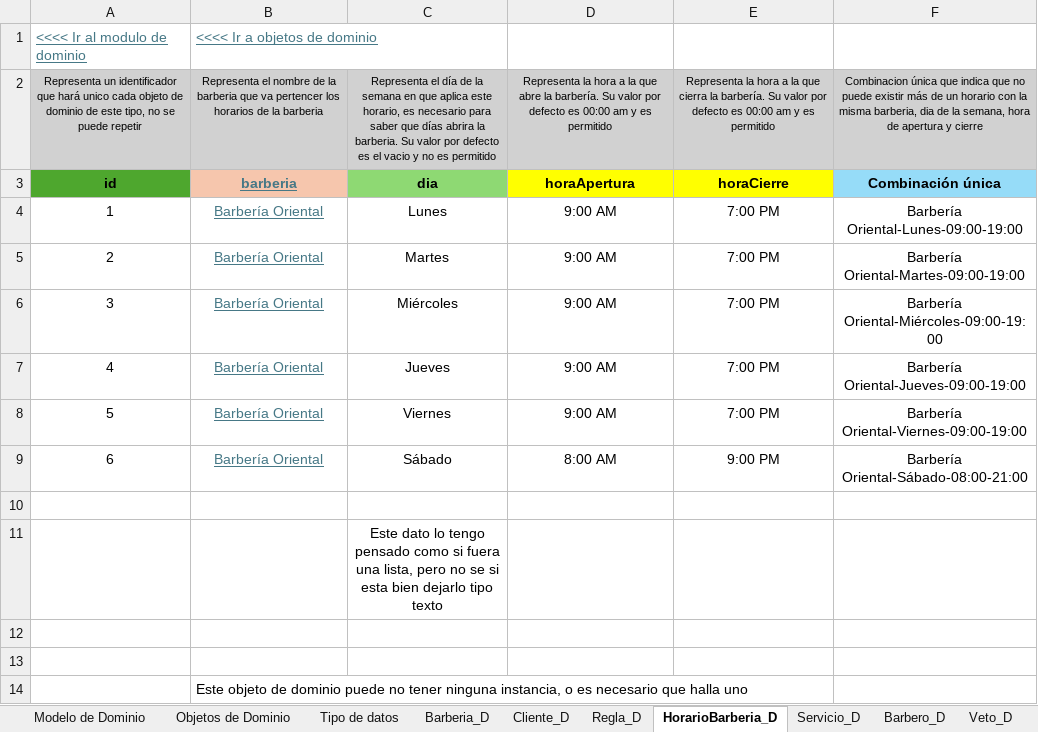
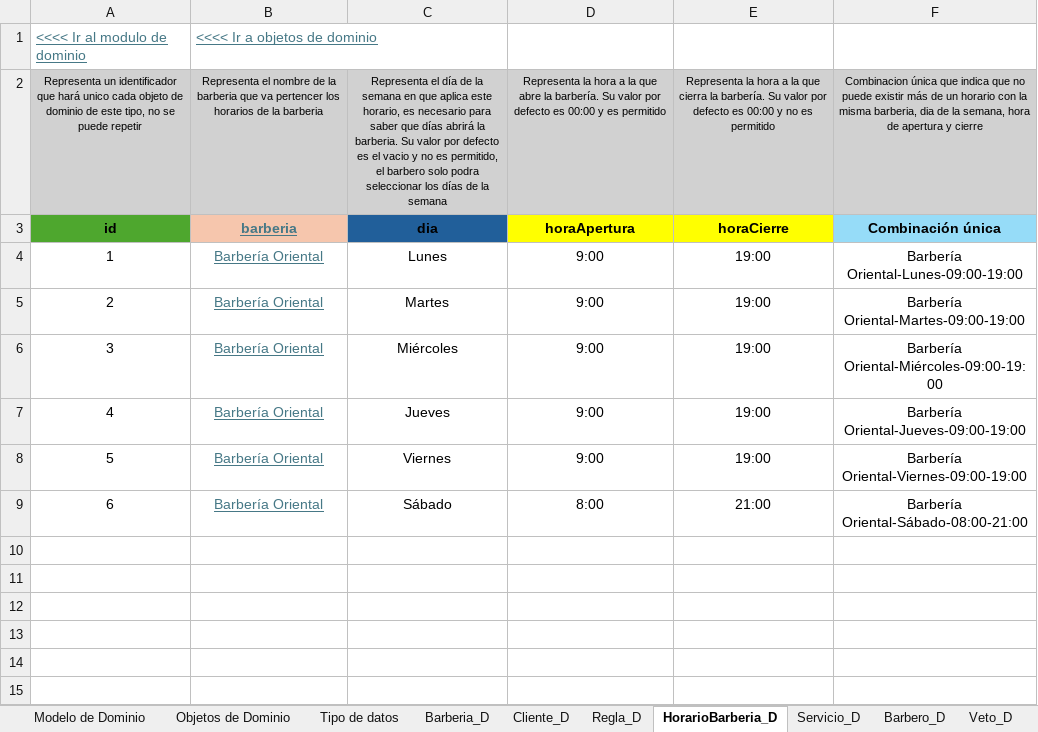
Before and after one commit to Leandro-Gomez-12345/Proyecto-extra-clase-DOO, an Excel workbook: Muestreo de datos.xlsx, sheet HorarioBarberia_D, drawn as a sheet; values as stored, in another font and other column widths than the file's, no borders; the diff names each change by its address in the sheet, - before the commit and + after, or states it on an @@ line.

Commit message:
Se definieron los atributos de los dos nuevos objetos de dominio. Tambien se defienieron los tipos de datos de cada uno con su valor por defecto, si es permitido o no

```diff
--- a/Muestreo de datos.xlsx (sheet HorarioBarberia_D)
+++ b/Muestreo de datos.xlsx (sheet HorarioBarberia_D)
-C2: …que días abrira la barberia. Su valor por defecto es el vacio y no es permitido
+C2: …que días abrirá la barberia. Su valor por defecto es el vacio y no es permitido, el barbero solo podra seleccionar los días de la semana
-D2: …es 00:00 am y es…
+D2: …es 00:00 y es…
-E2: …es 00:00 am y es permitido
+E2: …es 00:00 y no es permitido
-C3 fill: #8ED973
+C3 fill: #215F9A
-D4:D8: 9:00 AM
+D4:D8: 9:00
-E4:E8: 7:00 PM
+E4:E8: 19:00
-D9: 8:00 AM
+D9: 8:00
-E9: 9:00 PM
+E9: 21:00
-row 10: (empty)
-row 11:  |  | Este dato lo tengo pensado como si fuera una lista, pero no se si esta bien dejarlo tipo texto
-row 12: (empty)
-row 13: (empty)
-row 14:  | Este objeto de dominio puede no tener ninguna instancia, o es necesario que halla uno
```
Also changed, not shown: sheet HorarioBarbero_D, sheet Veto_D, sheet Cita_D, sheet Objetos de Dominio, sheet CitaServicio_D, sheet Barbero_D, 5 more sheets, other sheet tabs, formulas that keep their value, charts or pictures.
